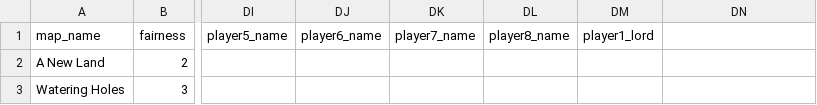
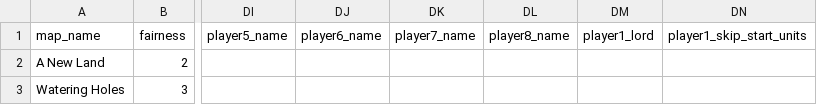
Before and after one commit to Krarilotus/ucp-extension-custom-skirmish-trails, a CSV file: resources/trails/template-First-Edition-Trail.csv, drawn as a sheet; only a part is shown, gaps mark what is left out; the diff names each change by its address in the sheet, - before the commit and + after, or states it on an @@ line.

Commit message:
1.3.4 - starting troops follow player1_lord, player1_skip_start_units
- the human player's lord is set again right before the map loader computes the starting
  troops from it, so they always match player1_lord
- new csv column player1_skip_start_units: 1 clears player 1's starting troops after the
  loader computed them (the lord still spawns)
- no json:encode of the mission entry at mission start (UCP's JSON encoder crashed the game)

```diff
--- a/resources/trails/template-First-Edition-Trail.csv
+++ b/resources/trails/template-First-Edition-Trail.csv
-DN1: (empty)
+DN1: player1_skip_start_units
```
Also changed, not shown: resources/trails/template-Extreme-Trail.csv, resources/trails/template-Warchest-Trail.csv, 7 other files.
